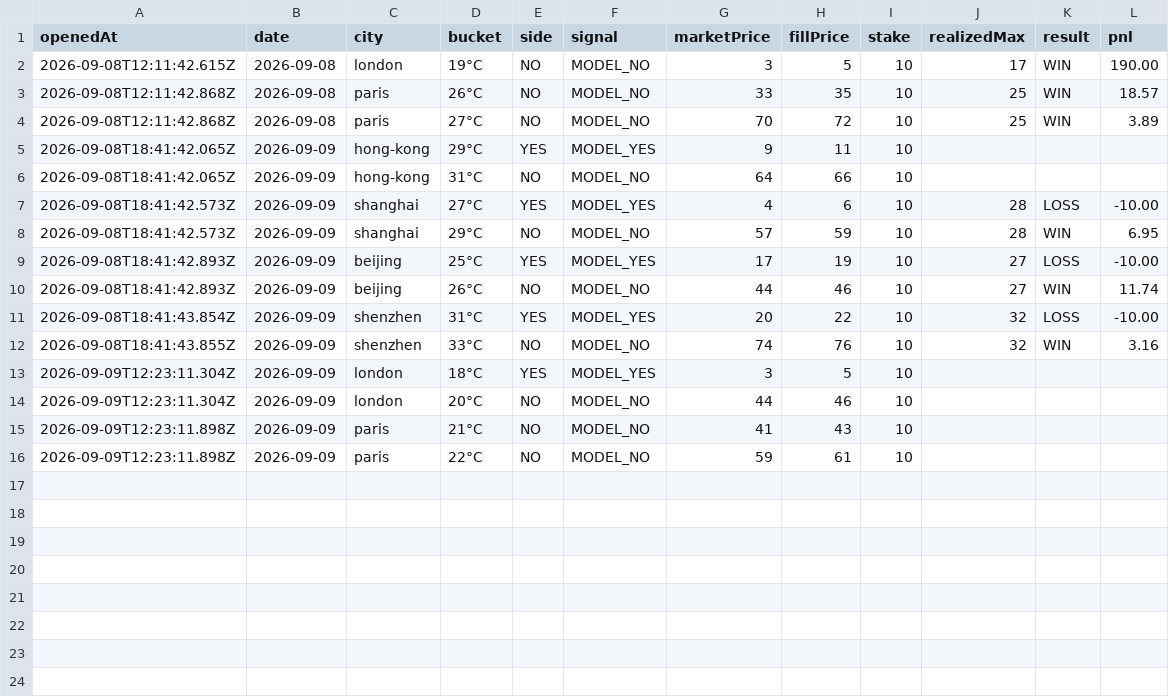
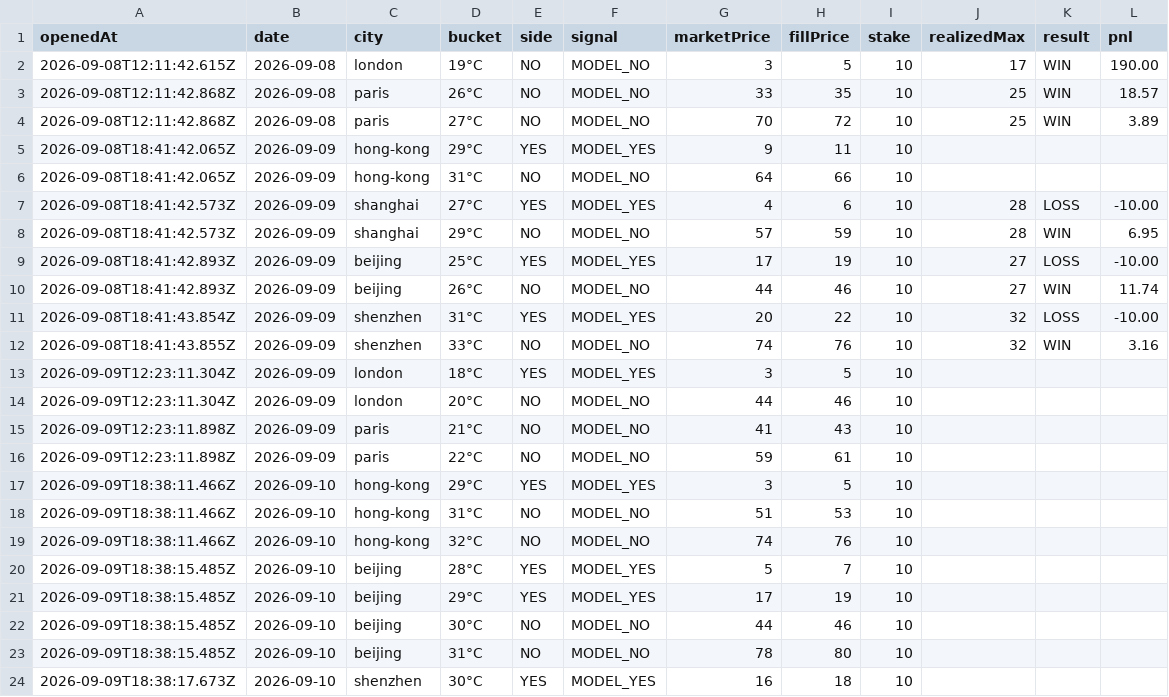
Before and after one commit to josephci/hk-weather-dashboard, a CSV file: paper_trades.csv, drawn as a sheet; the diff names each change by its address in the sheet, - before the commit and + after, or states it on an @@ line.

```diff
--- a/paper_trades.csv
+++ b/paper_trades.csv
+row 17: 2026-09-09T18:38:11.466Z | 2026-09-10 | hong-kong | 29°C | YES | MODEL_YES | 3 | 5 | 10
+row 18: 2026-09-09T18:38:11.466Z | 2026-09-10 | hong-kong | 31°C | NO | MODEL_NO | 51 | 53 | 10
+row 19: 2026-09-09T18:38:11.466Z | 2026-09-10 | hong-kong | 32°C | NO | MODEL_NO | 74 | 76 | 10
+row 20: 2026-09-09T18:38:15.485Z | 2026-09-10 | beijing | 28°C | YES | MODEL_YES | 5 | 7 | 10
+row 21: 2026-09-09T18:38:15.485Z | 2026-09-10 | beijing | 29°C | YES | MODEL_YES | 17 | 19 | 10
+row 22: 2026-09-09T18:38:15.485Z | 2026-09-10 | beijing | 30°C | NO | MODEL_NO | 44 | 46 | 10
+row 23: 2026-09-09T18:38:15.485Z | 2026-09-10 | beijing | 31°C | NO | MODEL_NO | 78 | 80 | 10
+row 24: 2026-09-09T18:38:17.673Z | 2026-09-10 | shenzhen | 30°C | YES | MODEL_YES | 16 | 18 | 10
```
